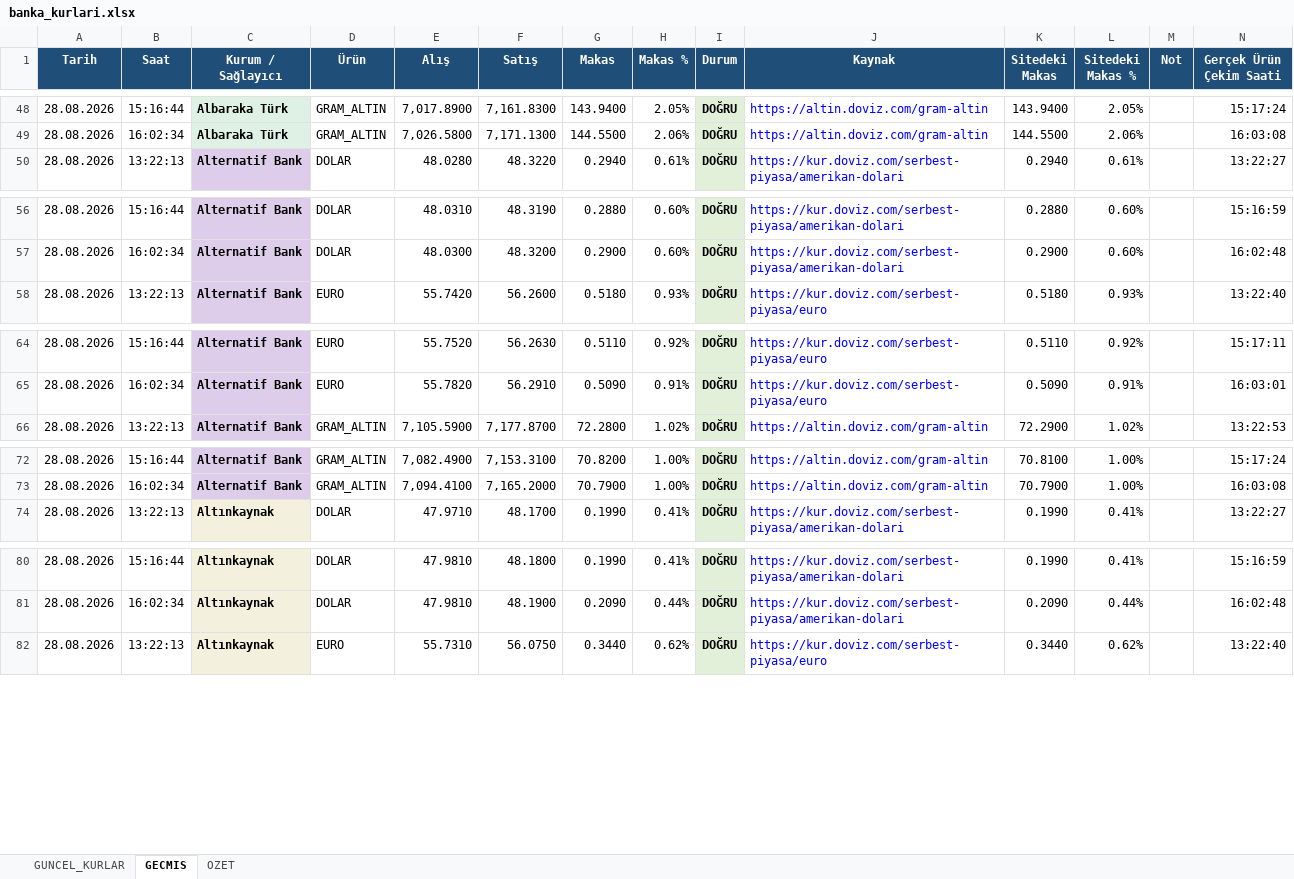
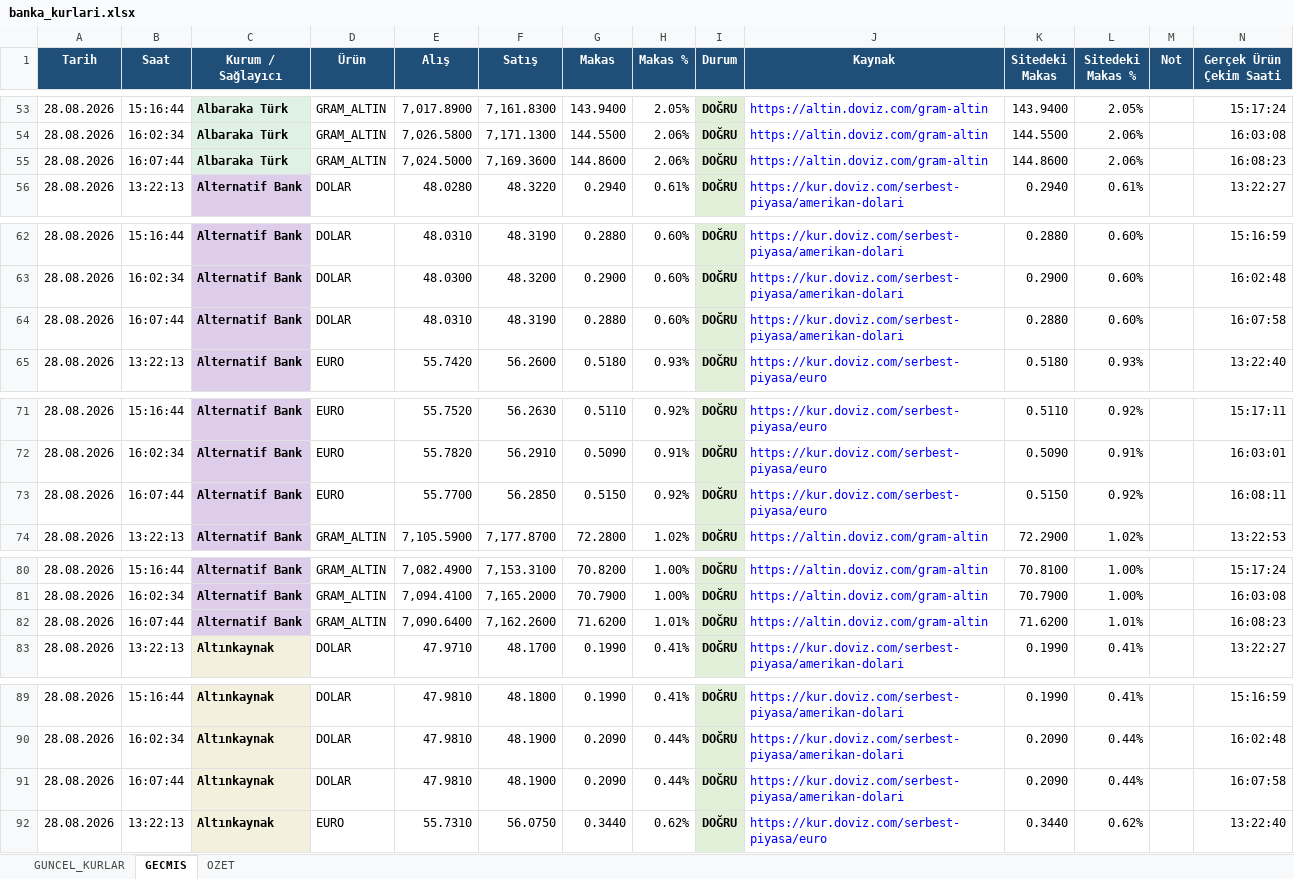
Before and after one commit to ozgeyamc/banka-kurlari-takip, an Excel workbook: output/banka_kurlari.xlsx, sheet GECMIS, drawn as a sheet; only a part is shown, gaps mark what is left out; values as stored, in another font and other column widths than the file's, no borders; table styles not drawn; the diff covers the shown part only; the diff names each change by its address in the sheet, - before the commit and + after, or states it on an @@ line.

```diff
--- a/output/banka_kurlari.xlsx (sheet GECMIS)
+++ b/output/banka_kurlari.xlsx (sheet GECMIS)
+row 55: 28.08.2026 | 16:07:44 | Albaraka Türk | GRAM_ALTIN | 7,024.5000 | 7,169.3600 | 144.8600 | 2.06% | DOĞRU | https://altin.doviz.com/gram-altin | 144.8600 | 2.06% |  | 16:08:23
+row 64: 28.08.2026 | 16:07:44 | Alternatif Bank | DOLAR | 48.0310 | 48.3190 | 0.2880 | 0.60% | DOĞRU | https://kur.doviz.com/serbest-piyasa/amerikan-dolari | 0.2880 | 0.60% |  | 16:07:58
+row 73: 28.08.2026 | 16:07:44 | Alternatif Bank | EURO | 55.7700 | 56.2850 | 0.5150 | 0.92% | DOĞRU | https://kur.doviz.com/serbest-piyasa/euro | 0.5150 | 0.92% |  | 16:08:11
+row 82: 28.08.2026 | 16:07:44 | Alternatif Bank | GRAM_ALTIN | 7,090.6400 | 7,162.2600 | 71.6200 | 1.01% | DOĞRU | https://altin.doviz.com/gram-altin | 71.6200 | 1.01% |  | 16:08:23
+row 91: 28.08.2026 | 16:07:44 | Altınkaynak | DOLAR | 47.9810 | 48.1900 | 0.2090 | 0.44% | DOĞRU | https://kur.doviz.com/serbest-piyasa/amerikan-dolari | 0.2090 | 0.44% |  | 16:07:58
```
Also changed, not shown: 103 added rows elsewhere in this sheet, sheet GUNCEL_KURLAR, sheet OZET, charts or pictures, 2 other files.
